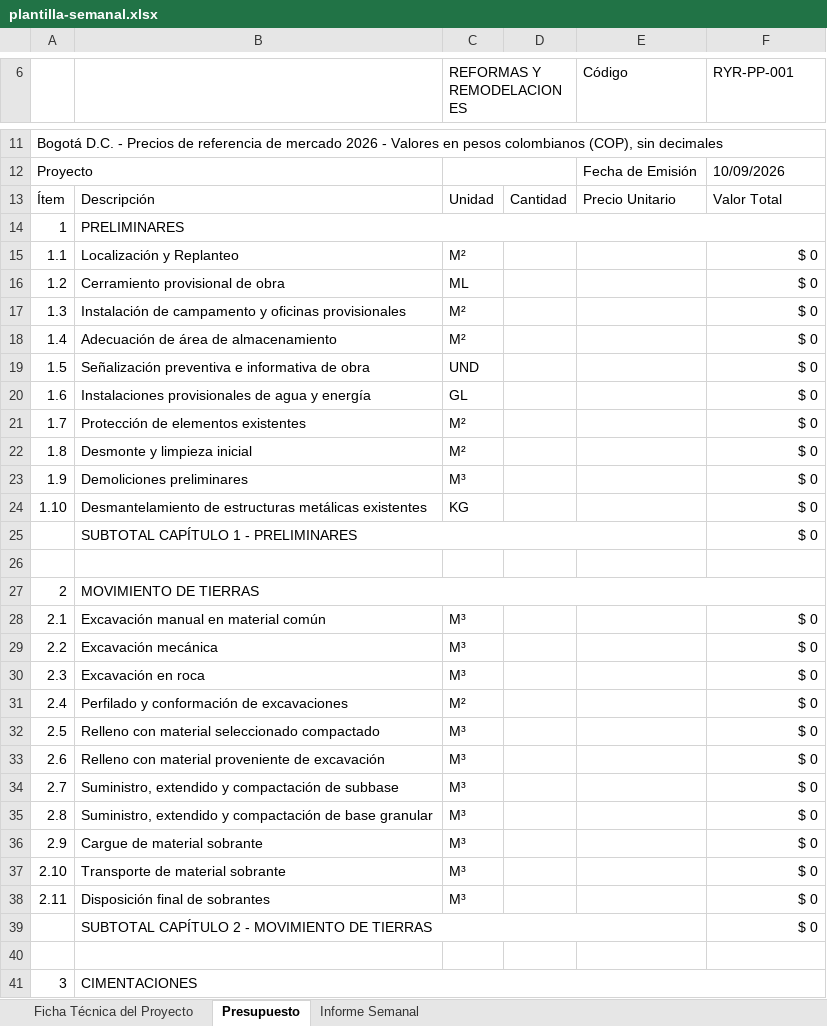
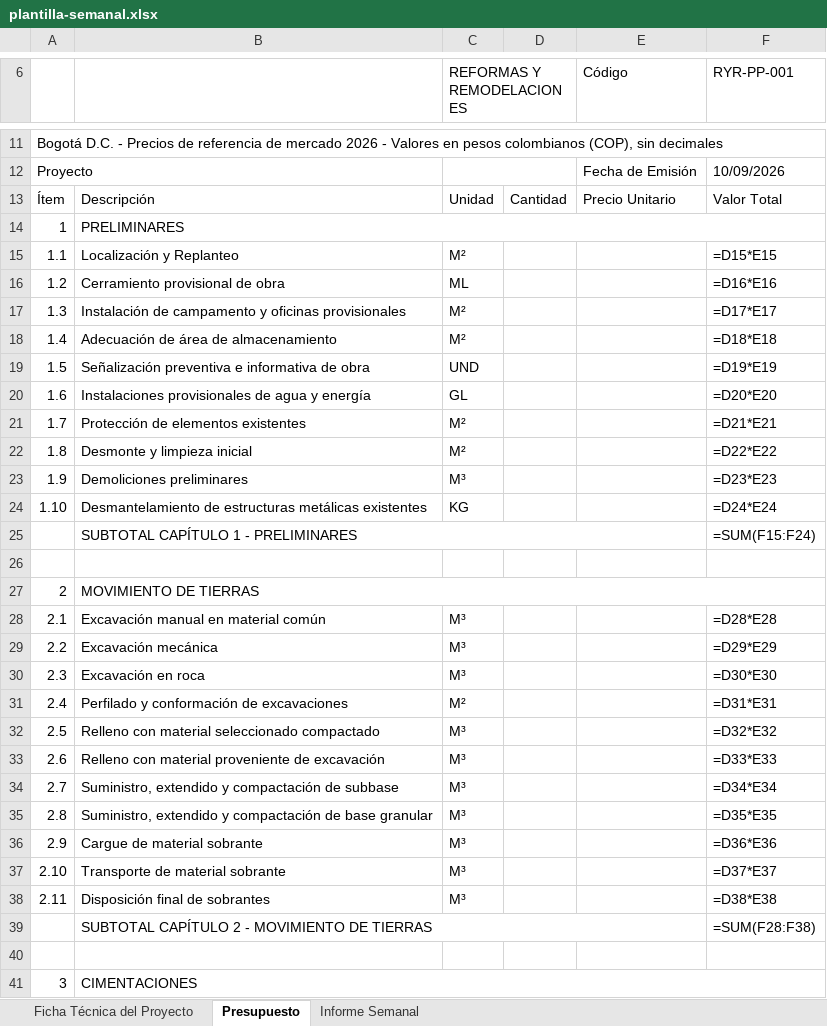
Before and after one commit to hfhr2016-debug/formulario-obra, an Excel workbook: public/plantilla-semanal.xlsx, sheet Presupuesto, drawn as a sheet; only a part is shown, gaps mark what is left out; values as stored, in another font and other column widths than the file's, no cell formats; formulas without a stored value are shown as written; charts and pictures not drawn; the diff covers the shown part only; the diff names each change by its address in the sheet, - before the commit and + after, or states it on an @@ line.

```diff
--- a/public/plantilla-semanal.xlsx (sheet Presupuesto)
+++ b/public/plantilla-semanal.xlsx (sheet Presupuesto)
-F15 (RYR-PP-001): $ 0
+F15 (RYR-PP-001): =D15*E15
-F16 (RYR-PP-001): $ 0
+F16 (RYR-PP-001): =D16*E16
-F17 (RYR-PP-001): $ 0
+F17 (RYR-PP-001): =D17*E17
-F18 (RYR-PP-001): $ 0
+F18 (RYR-PP-001): =D18*E18
-F19 (RYR-PP-001): $ 0
+F19 (RYR-PP-001): =D19*E19
-F20 (RYR-PP-001): $ 0
+F20 (RYR-PP-001): =D20*E20
-F21 (RYR-PP-001): $ 0
+F21 (RYR-PP-001): =D21*E21
-F22 (RYR-PP-001): $ 0
+F22 (RYR-PP-001): =D22*E22
-F23 (RYR-PP-001): $ 0
+F23 (RYR-PP-001): =D23*E23
-F24 (RYR-PP-001): $ 0
+F24 (RYR-PP-001): =D24*E24
-F25 (RYR-PP-001): $ 0
+F25 (RYR-PP-001): =SUM(F15:F24)
-F28 (RYR-PP-001): $ 0
+F28 (RYR-PP-001): =D28*E28
-F29 (RYR-PP-001): $ 0
+F29 (RYR-PP-001): =D29*E29
-F30 (RYR-PP-001): $ 0
+F30 (RYR-PP-001): =D30*E30
-F31 (RYR-PP-001): $ 0
+F31 (RYR-PP-001): =D31*E31
-F32 (RYR-PP-001): $ 0
+F32 (RYR-PP-001): =D32*E32
-F33 (RYR-PP-001): $ 0
+F33 (RYR-PP-001): =D33*E33
-F34 (RYR-PP-001): $ 0
+F34 (RYR-PP-001): =D34*E34
-F35 (RYR-PP-001): $ 0
+F35 (RYR-PP-001): =D35*E35
-F36 (RYR-PP-001): $ 0
+F36 (RYR-PP-001): =D36*E36
-F37 (RYR-PP-001): $ 0
+F37 (RYR-PP-001): =D37*E37
-F38 (RYR-PP-001): $ 0
+F38 (RYR-PP-001): =D38*E38
-F39 (RYR-PP-001): $ 0
+F39 (RYR-PP-001): =SUM(F28:F38)
```
Also changed, not shown: 5 added rows, 5 removed rows and 165 edited cells elsewhere in this sheet, sheet Informe Semanal, sheet Ficha Técnica del Proyecto, cell formats, charts or pictures, public/plantilla-cantidades.xlsx, public/plantilla-mensual.xlsx, 1 other file.
